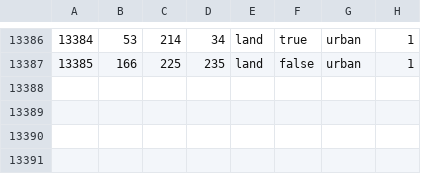
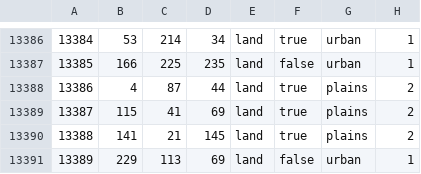
Before and after one commit to NeuGemi/seelow_heights, a CSV file: map/definition.csv, drawn as a sheet; only a part is shown, gaps mark what is left out; the diff names each change by its address in the sheet, - before the commit and + after, or states it on an @@ line.

```diff
--- a/map/definition.csv
+++ b/map/definition.csv
+row 13388: 13386 | 4 | 87 | 44 | land | true | plains | 2
+row 13389: 13387 | 115 | 41 | 69 | land | true | plains | 2
+row 13390: 13388 | 141 | 21 | 145 | land | true | plains | 2
+row 13391: 13389 | 229 | 113 | 69 | land | false | urban | 1
```
Also changed, not shown: 8 other files.
